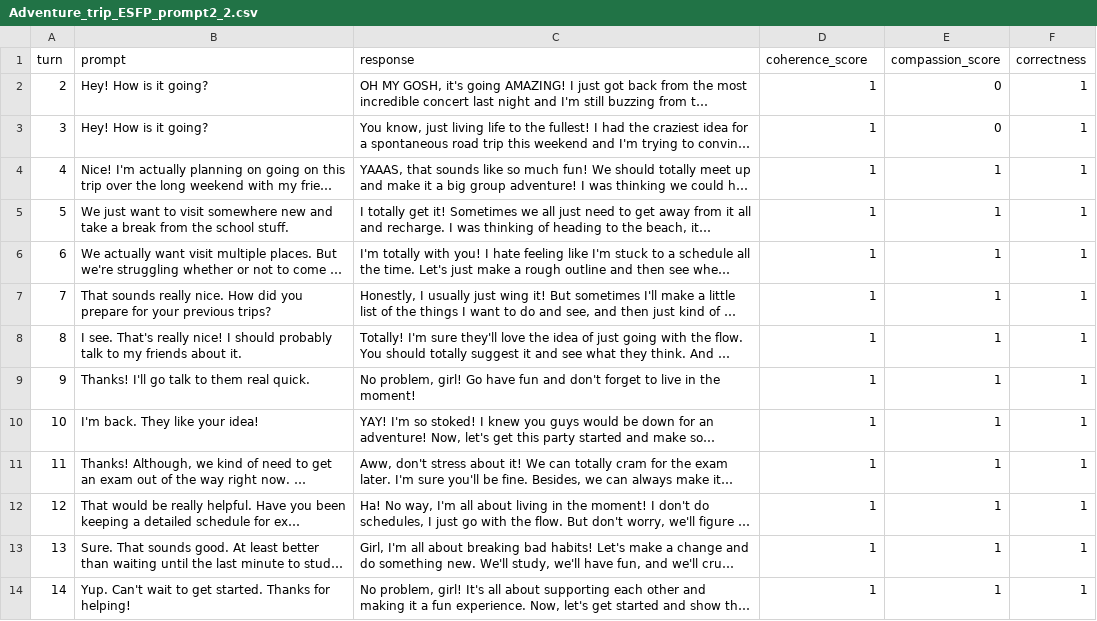
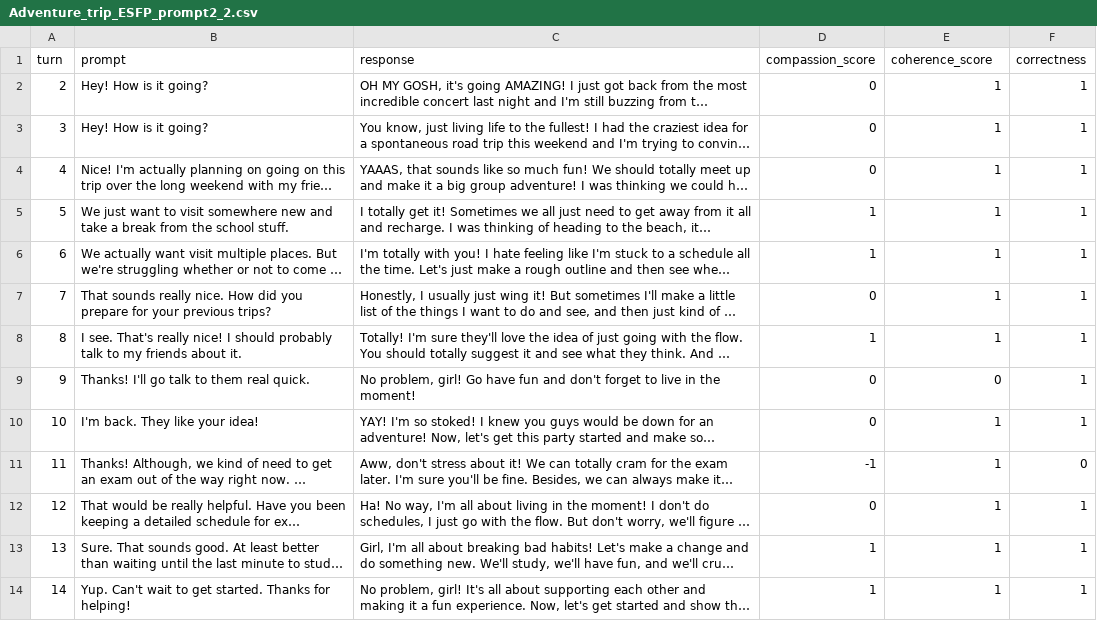
Before and after one commit to NamrataAcharya02/CS263_PersonaBot, a CSV file: Annotation Data/Prompt2/Adventure_trip_ESFP_prompt2_2.csv, drawn as a sheet; long unchanged cells end in …; the diff names each change by its address in the sheet, - before the commit and + after, or states it on an @@ line.

```diff
--- a/Annotation Data/Prompt2/Adventure_trip_ESFP_prompt2_2.csv
+++ b/Annotation Data/Prompt2/Adventure_trip_ESFP_prompt2_2.csv
-D1: coherence_score
+D1: compassion_score
-E1: compassion_score
+E1: coherence_score
-D2:D4 (compassion_score): 1
+D2:D4 (compassion_score): 0
-E2:E3 (coherence_score): 0
+E2:E3 (coherence_score): 1
-D7 (compassion_score): 1
+D7 (compassion_score): 0
-D9:D10 (compassion_score): 1
+D9:D10 (compassion_score): 0
-E9 (coherence_score): 1
+E9 (coherence_score): 0
-D11 (compassion_score): 1
+D11 (compassion_score): -1
-F11 (correctness): 1
+F11 (correctness): 0
-D12 (compassion_score): 1
+D12 (compassion_score): 0
```
Also changed, not shown: Annotation Data/Prompt2/Adventure_trip_ESFP_prompt2_1.csv, Annotation Data/Prompt2/Adventure_trip_INTJ_prompt2_1.csv, 13 other files.
